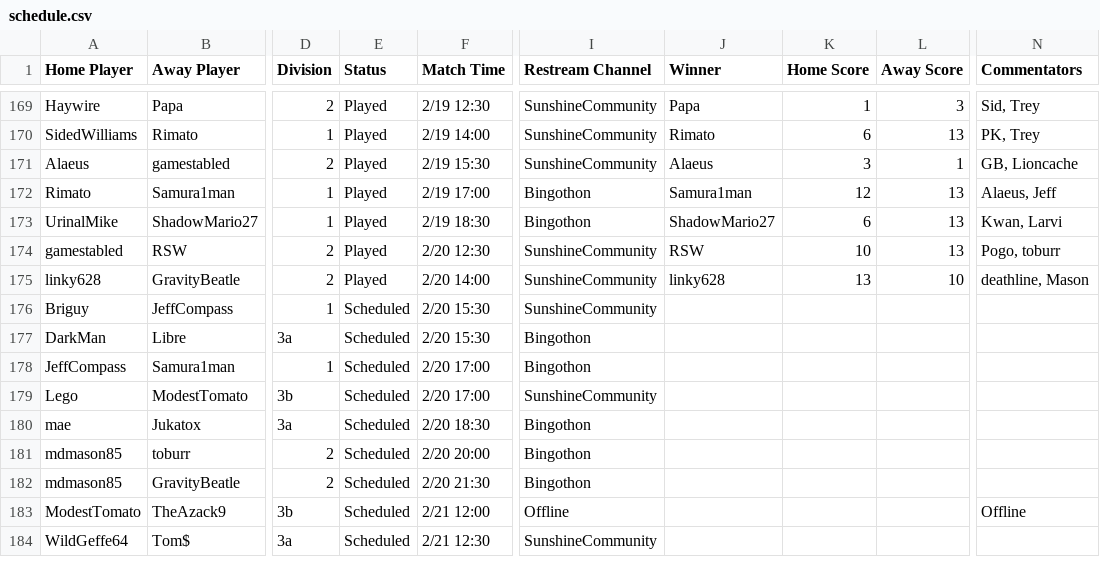
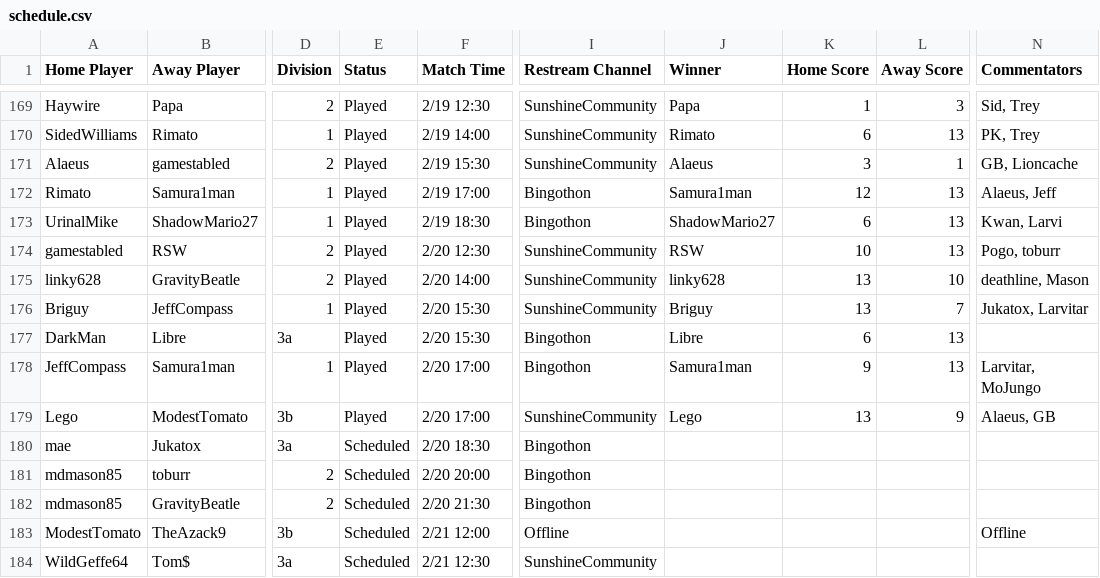
Before and after one commit to Lego6245/sms.bingo, a CSV file: schedule.csv, drawn as a sheet; only a part is shown, gaps mark what is left out; the diff names each change by its address in the sheet, - before the commit and + after, or states it on an @@ line.

Commit message:
Updating Schedule

```diff
--- a/schedule.csv
+++ b/schedule.csv
-E176:E179 (Status): Scheduled
+E176:E179 (Status): Played
-J176 (Winner): (empty)
+J176 (Winner): Briguy
-K176 (Home Score): (empty)
+K176 (Home Score): 13
-L176 (Away Score): (empty)
+L176 (Away Score): 7
-N176 (Commentators): (empty)
+N176 (Commentators): Jukatox, Larvitar
-J177 (Winner): (empty)
+J177 (Winner): Libre
-K177 (Home Score): (empty)
+K177 (Home Score): 6
-L177:L178 (Away Score): (empty)
+L177:L178 (Away Score): 13
-J178 (Winner): (empty)
+J178 (Winner): Samura1man
-K178 (Home Score): (empty)
+K178 (Home Score): 9
-N178 (Commentators): (empty)
+N178 (Commentators): Larvitar, MoJungo
-J179 (Winner): (empty)
+J179 (Winner): Lego
-K179 (Home Score): (empty)
+K179 (Home Score): 13
-L179 (Away Score): (empty)
+L179 (Away Score): 9
-N179 (Commentators): (empty)
+N179 (Commentators): Alaeus, GB
```
